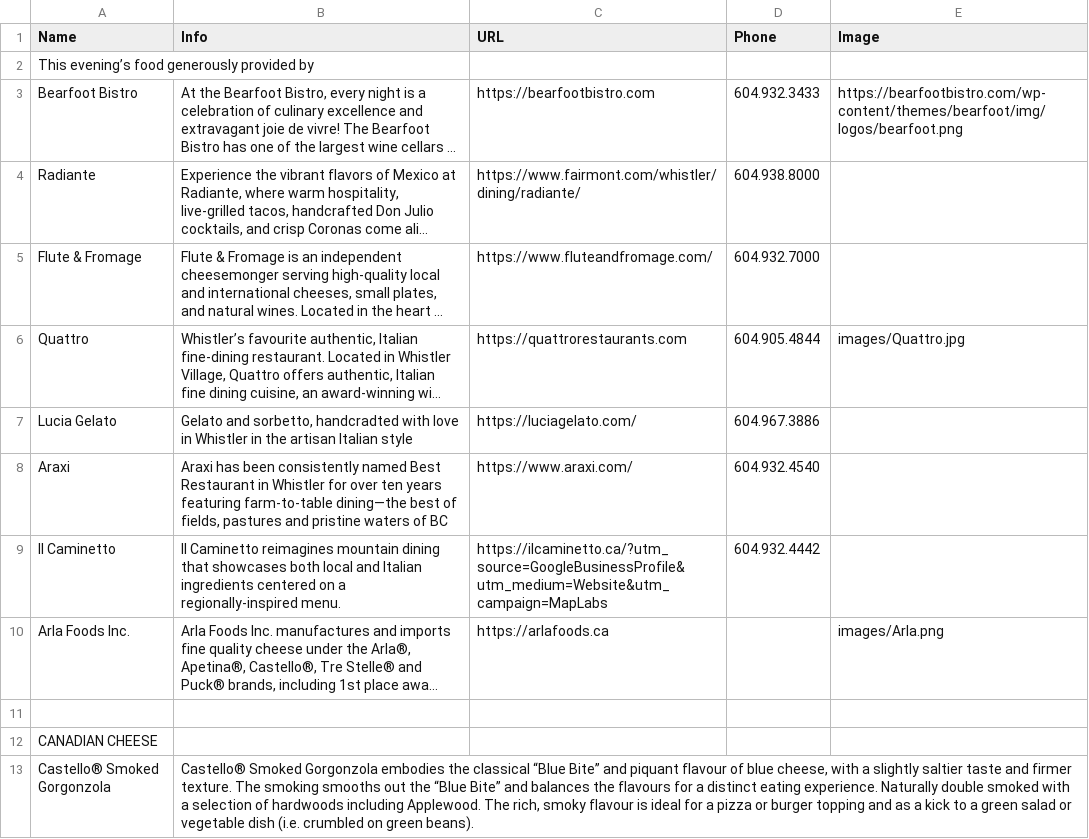
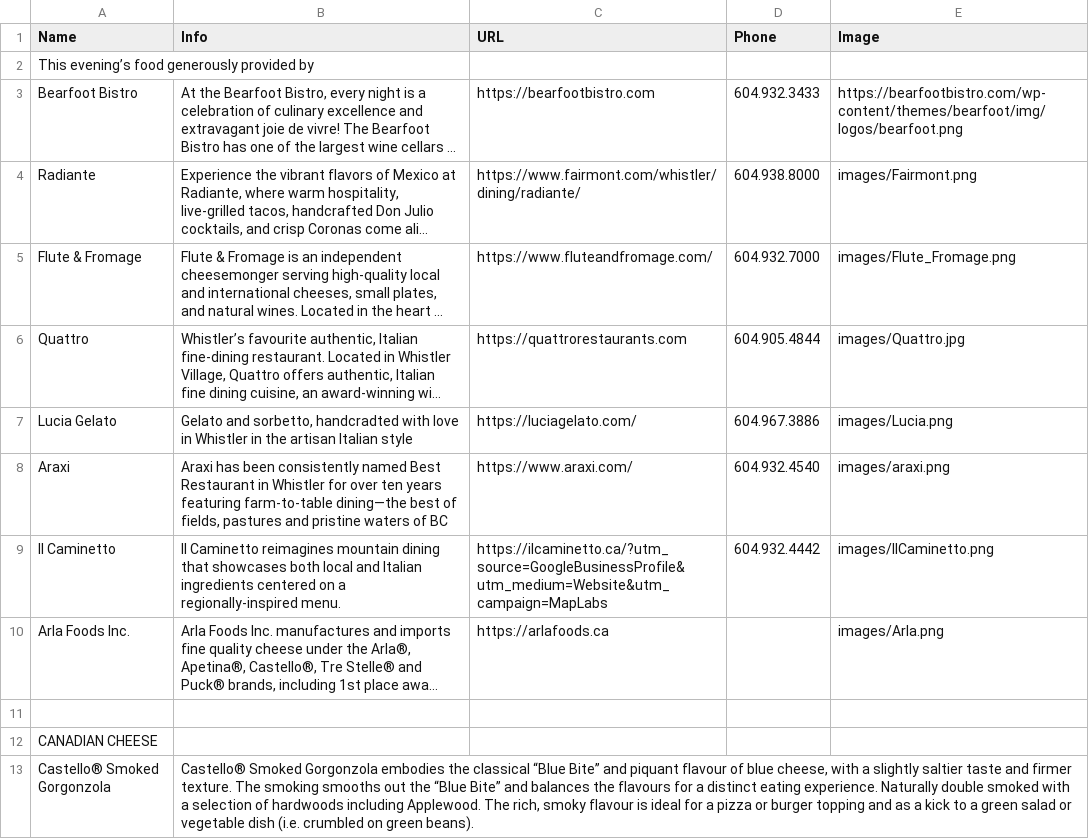
Before and after one commit to ToddLa/winetastic.ca, a CSV file: _data/food.csv, drawn as a sheet; only a part is shown; long unchanged cells end in …; the diff names each change by its address in the sheet, - before the commit and + after, or states it on an @@ line.

Commit message:
added images

```diff
--- a/_data/food.csv
+++ b/_data/food.csv
-E4 (Image): (empty)
+E4 (Image): images/Fairmont.png
-E5 (Image): (empty)
+E5 (Image): images/Flute_Fromage.png
-E7 (Image): (empty)
+E7 (Image): images/Lucia.png
-E8 (Image): (empty)
+E8 (Image): images/araxi.png
-E9 (Image): (empty)
+E9 (Image): images/IlCaminetto.png
```
Also changed, not shown: _data/wine.csv, 2 other files.
